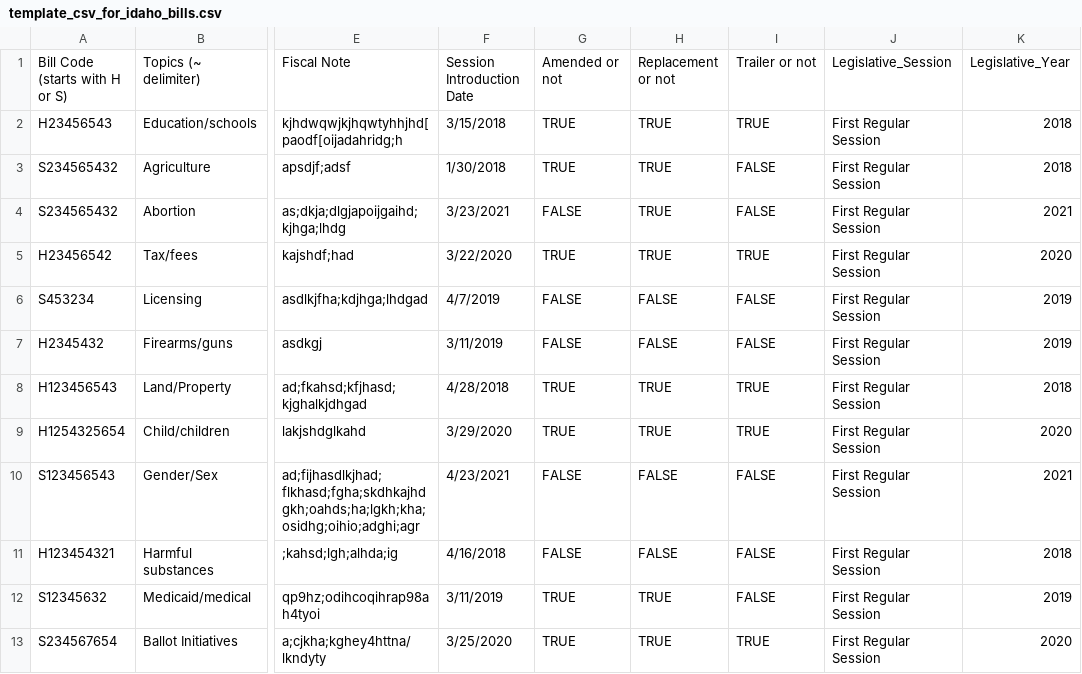
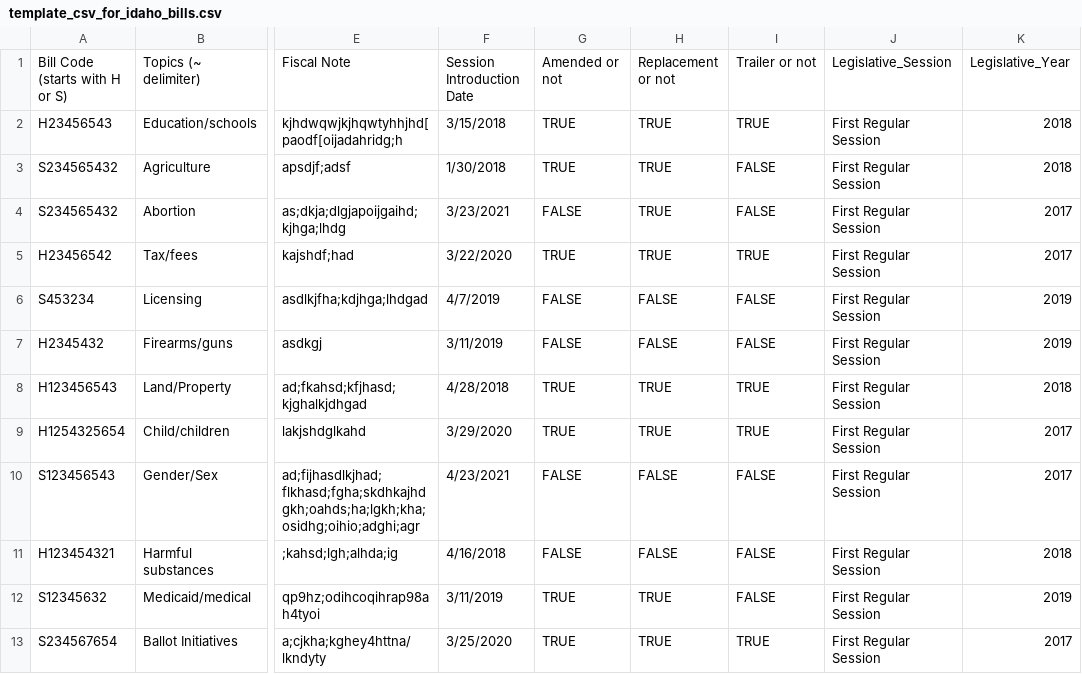
Before and after one commit to gewondjan/idaho-law-machine-learn, a CSV file: template_csv_for_idaho_bills.csv, drawn as a sheet; only a part is shown, gaps mark what is left out; the diff names each change by its address in the sheet, - before the commit and + after, or states it on an @@ line.

```diff
--- a/template_csv_for_idaho_bills.csv
+++ b/template_csv_for_idaho_bills.csv
-K4: 2021
+K4: 2017
-K5: 2020
+K5: 2017
-K9: 2020
+K9: 2017
-K10: 2021
+K10: 2017
-K13: 2020
+K13: 2017
```
Also changed, not shown: 1 other file.
